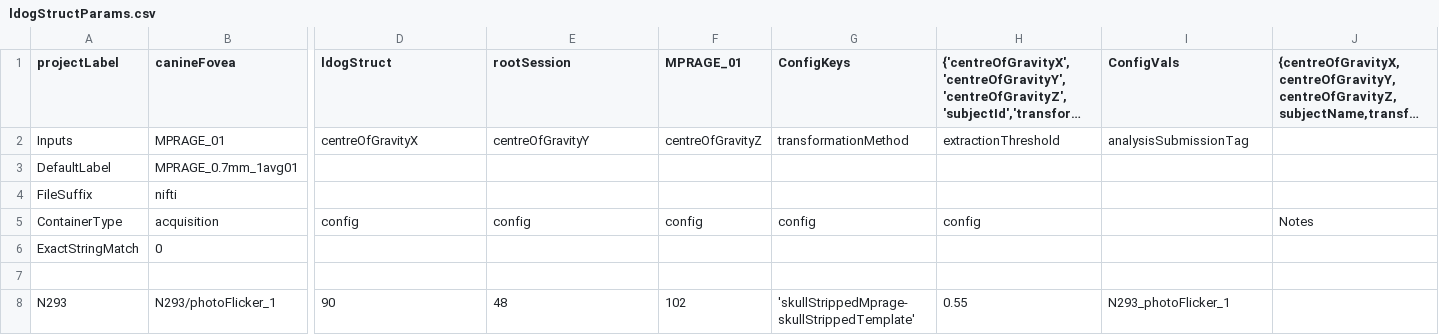
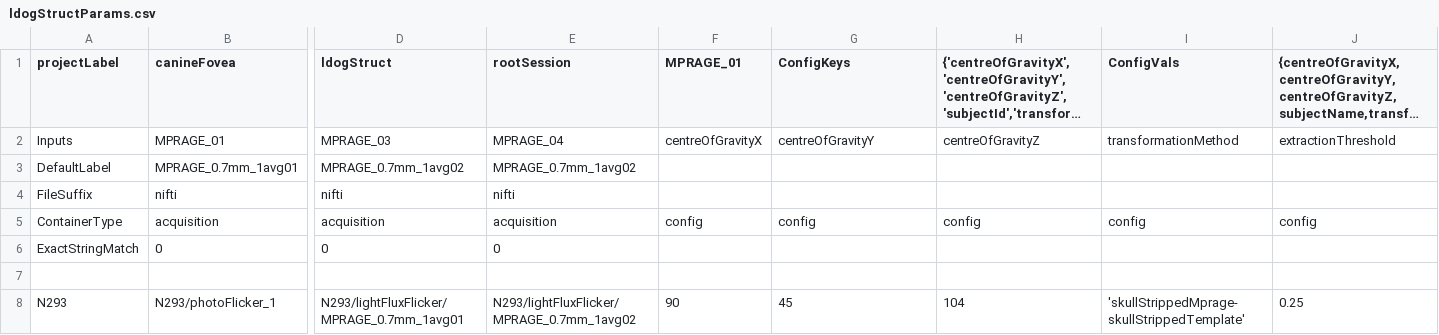
Before and after one commit to gkaguirrelab/mriLDOGAnalysis, a CSV file: submitGears/ldogStructParams.csv, drawn as a sheet; only a part is shown, gaps mark what is left out; long unchanged cells end in …; the diff covers the shown part only; the diff names each change by its address in the sheet, - before the commit and + after, or states it on an @@ line.

Commit message:
Set up for more than 2 MPRAGE images
Signed-off-by: gkaguirre <gkaguirre@me.com>

```diff
--- a/submitGears/ldogStructParams.csv
+++ b/submitGears/ldogStructParams.csv
-D2 (ldogStruct): centreOfGravityX
+D2 (ldogStruct): MPRAGE_03
-E2 (rootSession): centreOfGravityY
+E2 (rootSession): MPRAGE_04
-F2 (MPRAGE_01): centreOfGravityZ
+F2 (MPRAGE_01): centreOfGravityX
-G2 (ConfigKeys): transformationMethod
+G2 (ConfigKeys): centreOfGravityY
-H2: extractionThreshold
+H2: centreOfGravityZ
-I2 (ConfigVals): analysisSubmissionTag
+I2 (ConfigVals): transformationMethod
-J2: (empty)
+J2: extractionThreshold
-D3 (ldogStruct): (empty)
+D3 (ldogStruct): MPRAGE_0.7mm_1avg02
-E3 (rootSession): (empty)
+E3 (rootSession): MPRAGE_0.7mm_1avg02
-D4 (ldogStruct): (empty)
+D4 (ldogStruct): nifti
-E4 (rootSession): (empty)
+E4 (rootSession): nifti
-D5 (ldogStruct): config
+D5 (ldogStruct): acquisition
-E5 (rootSession): config
+E5 (rootSession): acquisition
-I5 (ConfigVals): (empty)
+I5 (ConfigVals): config
-J5: Notes
+J5: config
-D6 (ldogStruct): (empty)
+D6 (ldogStruct): 0
-E6 (rootSession): (empty)
+E6 (rootSession): 0
-D8 (ldogStruct): 90
+D8 (ldogStruct): N293/lightFluxFlicker/MPRAGE_0.7mm_1avg01
-E8 (rootSession): 48
+E8 (rootSession): N293/lightFluxFlicker/MPRAGE_0.7mm_1avg02
-F8 (MPRAGE_01): 102
+F8 (MPRAGE_01): 90
-G8 (ConfigKeys): 'skullStrippedMprage-skullStrippedTemplate'
+G8 (ConfigKeys): 45
-H8: 0.55
+H8: 104
-I8 (ConfigVals): N293_photoFlicker_1
+I8 (ConfigVals): 'skullStrippedMprage-skullStrippedTemplate'
-J8: (empty)
+J8: 0.25
```
Also changed, not shown: 59 edited cells elsewhere in this file.
